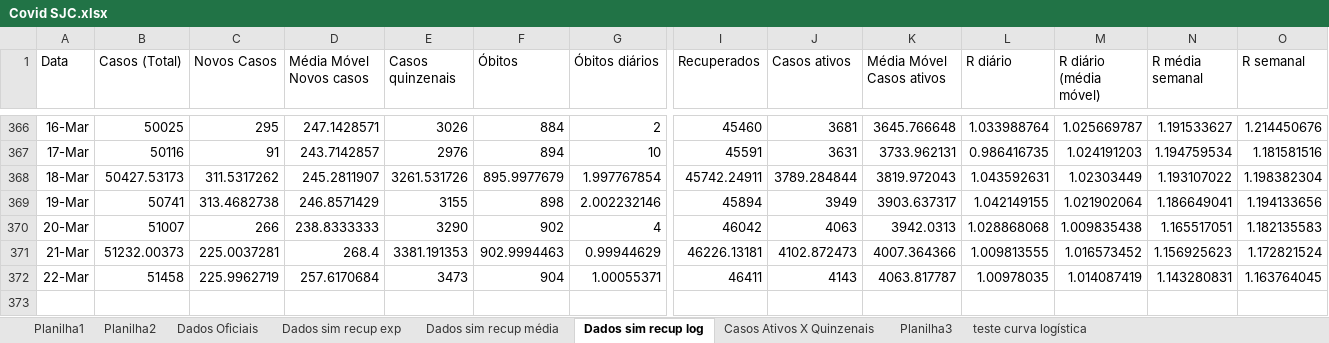
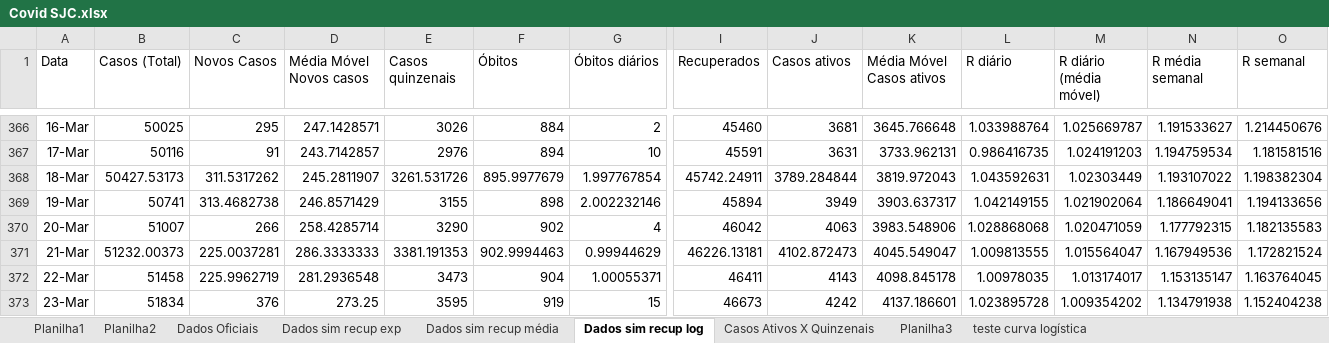
Before and after one commit to celsorosajr/Covid-SJC, an Excel workbook: Covid SJC.xlsx, sheet Dados sim recup log, drawn as a sheet; only a part is shown, gaps mark what is left out; values as stored, in another font and other column widths than the file's, no borders; charts and pictures not drawn; rows hold the shown columns only; the diff covers the shown part only; the diff names each change by its address in the sheet, - before the commit and + after, or states it on an @@ line.

Commit message:
Update 2021-03-23

```diff
--- a/Covid SJC.xlsx (sheet Dados sim recup log)
+++ b/Covid SJC.xlsx (sheet Dados sim recup log)
-D370 (Média Móvel Novos casos): 238.8333333
+D370 (Média Móvel Novos casos): 258.4285714
-K370 (Média Móvel Casos ativos): 3942.0313
+K370 (Média Móvel Casos ativos): 3983.548906
-M370 (R diário (média móvel)): 1.009835438
+M370 (R diário (média móvel)): 1.020471059
-N370 (R média semanal): 1.165517051
+N370 (R média semanal): 1.177792315
-D371 (Média Móvel Novos casos): 268.4
+D371 (Média Móvel Novos casos): 286.3333333
-K371 (Média Móvel Casos ativos): 4007.364366
+K371 (Média Móvel Casos ativos): 4045.549047
-M371 (R diário (média móvel)): 1.016573452
+M371 (R diário (média móvel)): 1.015564047
-N371 (R média semanal): 1.156925623
+N371 (R média semanal): 1.167949536
-D372 (Média Móvel Novos casos): 257.6170684
+D372 (Média Móvel Novos casos): 281.2936548
-K372 (Média Móvel Casos ativos): 4063.817787
+K372 (Média Móvel Casos ativos): 4098.845178
-M372 (R diário (média móvel)): 1.014087419
+M372 (R diário (média móvel)): 1.013174017
-N372 (R média semanal): 1.143280831
+N372 (R média semanal): 1.153135147
+row 373: 23-Mar | 51834 | 376 | 273.25 | 3595 | 919 | 15 | 46673 | 4242 | 4137.186601 | 1.023895728 | 1.009354202 | 1.134791938 | 1.152404238
```
Also changed, not shown: cell formats elsewhere in this sheet, charts or pictures.
